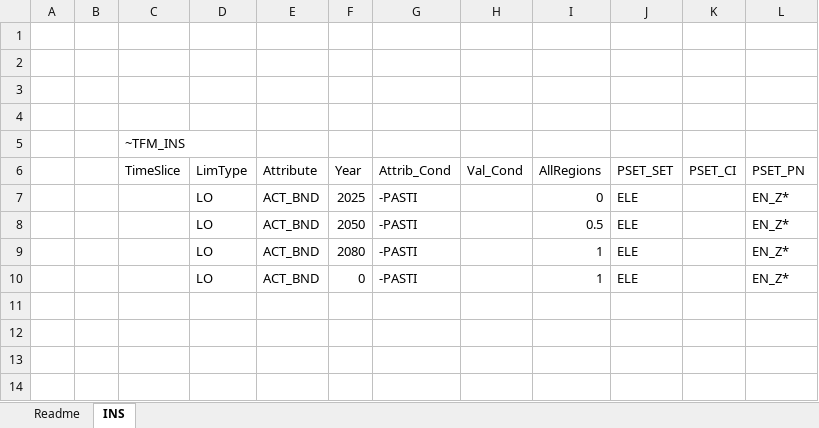
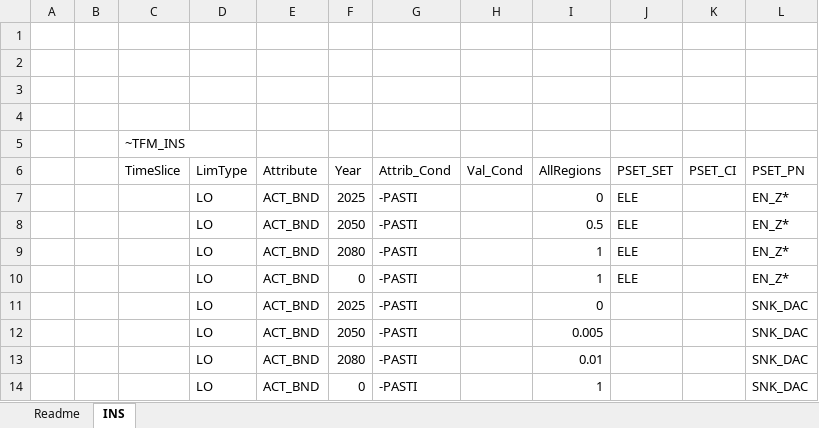
Before and after one commit to MMobir/test2, an Excel workbook: SuppXLS/Scen__ForLCOE.xlsx, sheet INS, drawn as a sheet; values as stored, in another font and other column widths than the file's, no borders; the diff names each change by its address in the sheet, - before the commit and + after, or states it on an @@ line.

Commit message:
Adding DAC to the lcoe table

```diff
--- a/SuppXLS/Scen__ForLCOE.xlsx (sheet INS)
+++ b/SuppXLS/Scen__ForLCOE.xlsx (sheet INS)
+row 11:  |  |  | LO | ACT_BND | 2025 | -PASTI |  | 0 |  |  | SNK_DAC
+row 12:  |  |  | LO | ACT_BND | 2050 | -PASTI |  | 0.005 |  |  | SNK_DAC
+row 13:  |  |  | LO | ACT_BND | 2080 | -PASTI |  | 0.01 |  |  | SNK_DAC
+row 14:  |  |  | LO | ACT_BND | 0 | -PASTI |  | 1 |  |  | SNK_DAC
```
